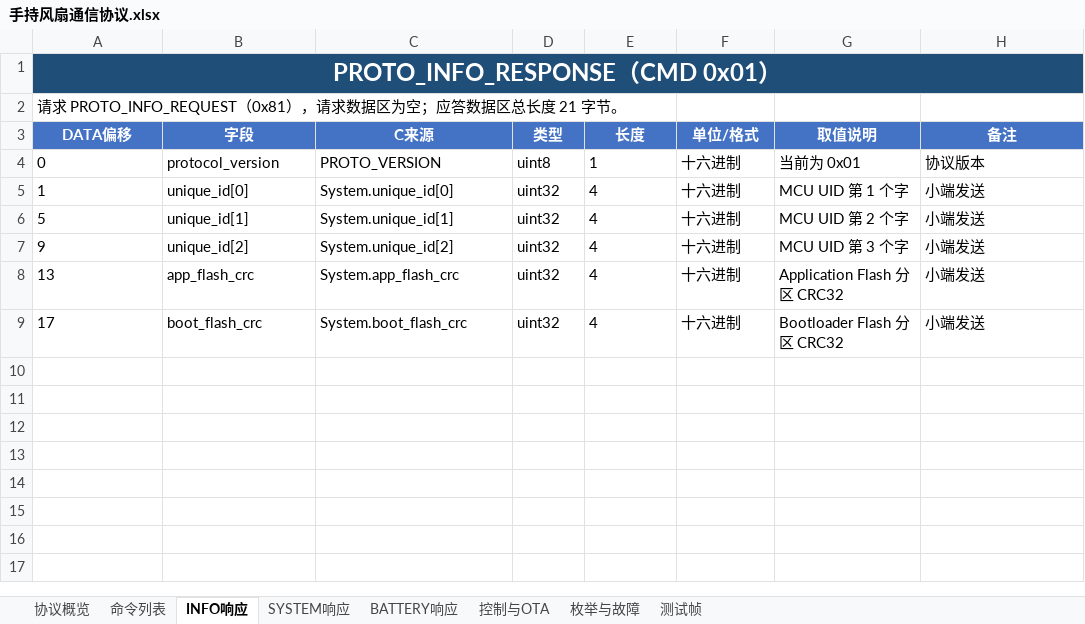
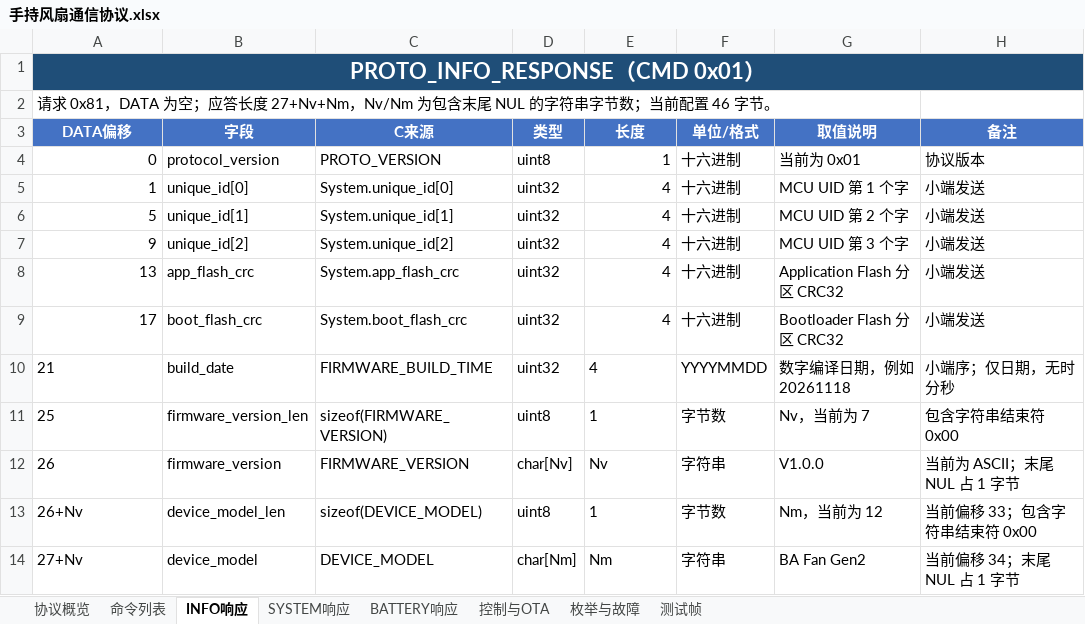
Before and after one commit to c6c6c6c/BA-Handheld-Fan-Gen2, an Excel workbook: Doc/手持风扇通信协议.xlsx, sheet INFO响应, drawn as a sheet; values as stored, in another font and other column widths than the file's, no borders; the diff names each change by its address in the sheet, - before the commit and + after, or states it on an @@ line.

Commit message:
feat(firmware): 增加风机异常检测并扩展设备信息与调试协议
修改内容：
1. 新增电机采样滑动窗口差分、风机启动及运行故障检测，异常时复位 PWM 渐变，并支持故障恢复。
2. 扩展系统故障位，区分 NTC 开路、短路及风机、雾化故障，增加风扇运行时间统计。
3. 新增固件版本、数字编译日期及设备型号配置，扩展 INFO、SYSTEM、CHAT 和雾化调试应答，同步串口解析及协议文档。
4. 调整电流换算、USB 电压校准、满充阈值及 OCV 参数，延长 SOC 初始化稳定判断，增加初始化期间的电源控制。
5. 将雾化占空比参数由 500 调整为 300，集中管理运行时间统计；调整 Boot 初始化顺序。
6. 补充看门狗反初始化接口声明及硬件限制说明，保持空操作。

修改原因：
- 处理供电带载不足造成的风机启动异常，完善故障诊断和设备信息上报，适配当前采样及雾化控制参数。

影响范围：
- 应用控制、BMS、风机与雾化控制、Boot 启动、看门狗接口、通信协议及串口测试工具。

注意事项：
- 协议字段及长度发生变化，上位机需配套更新；字符串长度包含末尾 NUL。
- 当前设备型号对应 INFO 数据区为 57 字节，文档中的旧型号及 46 字节示例仍需同步。
- 暂存区串口解析自检通过；此前看门狗文件在 App、Boot 配置下编译通过，未完成全部改动的整机验证。
- 暂存区差异检查仍存在行尾空白及文件末尾多余空行。
- IWDG 启动后无法由软件关闭，调用 Deinit 后仍需继续喂狗。

```diff
--- a/Doc/手持风扇通信协议.xlsx (sheet INFO响应)
+++ b/Doc/手持风扇通信协议.xlsx (sheet INFO响应)
@@ A1 text size: smaller @@
-A2 (DATA偏移): 请求 PROTO_INFO_REQUEST（0x81），请求数据区为空；应答数据区总长度 21 字节。
+A2 (DATA偏移): 请求 0x81，DATA 为空；应答长度 27+Nv+Nm，Nv/Nm 为包含末尾 NUL 的字符串字节数；当前配置 46 字节。
-A4:A9 alignment: left
+A4:A9 alignment: right
-E4:E9 alignment: left
+E4:E9 alignment: right
+row 10: 21 | build_date | FIRMWARE_BUILD_TIME | uint32 | 4 | YYYYMMDD | 数字编译日期，例如 20261118 | 小端序；仅日期，无时分秒
+row 11: 25 | firmware_version_len | sizeof(FIRMWARE_VERSION) | uint8 | 1 | 字节数 | Nv，当前为 7 | 包含字符串结束符 0x00
+row 12: 26 | firmware_version | FIRMWARE_VERSION | char[Nv] | Nv | 字符串 | V1.0.0 | 当前为 ASCII；末尾 NUL 占 1 字节
+row 13: 26+Nv | device_model_len | sizeof(DEVICE_MODEL) | uint8 | 1 | 字节数 | Nm，当前为 12 | 当前偏移 33；包含字符串结束符 0x00
+row 14: 27+Nv | device_model | DEVICE_MODEL | char[Nm] | Nm | 字符串 | BA Fan Gen2 | 当前偏移 34；末尾 NUL 占 1 字节
```
Also changed, not shown: sheet 枚举与故障, sheet 控制与OTA, sheet SYSTEM响应, sheet 命令列表, sheet 测试帧, sheet 协议概览, 1 more sheet, 29 other files.
